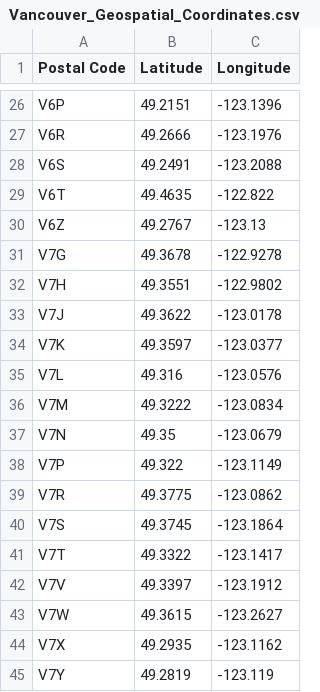
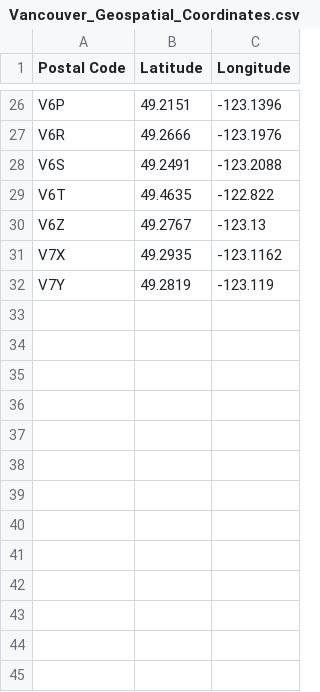
Before and after one commit to zch401/coursera_capstone_project, a CSV file: Vancouver_Geospatial_Coordinates.csv, drawn as a sheet; only a part is shown, gaps mark what is left out.

Commit message:
Update Vancouver_Geospatial_Coordinates.csv

```diff
--- a/Vancouver_Geospatial_Coordinates.csv
+++ b/Vancouver_Geospatial_Coordinates.csv
@@ -30,15 +30,2 @@ V6T,49.4635,-122.822
 V6Z,49.2767,-123.13
-V7G,49.3678,-122.9278
-V7H,49.3551,-122.9802
-V7J,49.3622,-123.0178
-V7K,49.3597,-123.0377
-V7L,49.316,-123.0576
-V7M,49.3222,-123.0834
-V7N,49.35,-123.0679
-V7P,49.322,-123.1149
-V7R,49.3775,-123.0862
-V7S,49.3745,-123.1864
-V7T,49.3322,-123.1417
-V7V,49.3397,-123.1912
-V7W,49.3615,-123.2627
 V7X,49.2935,-123.1162
```
